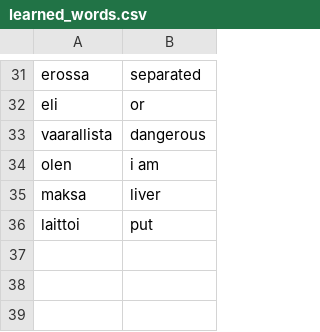
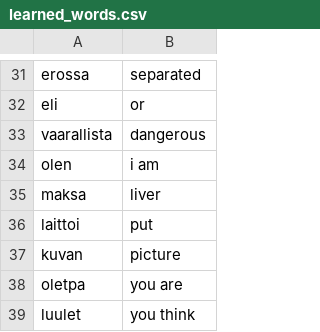
Before and after one commit to Karimmdi/Kielen-ohjattu-oppiminen, a CSV file: languages/learned_words.csv, drawn as a sheet; only a part is shown, gaps mark what is left out.

```diff
--- a/languages/learned_words.csv
+++ b/languages/learned_words.csv
@@ -36 +36,4 @@ maksa,liver
 laittoi,put
+kuvan,picture
+oletpa,you are
+luulet,you think
```
Also changed, not shown: languages/words_to_learn.csv, 1 other file.
